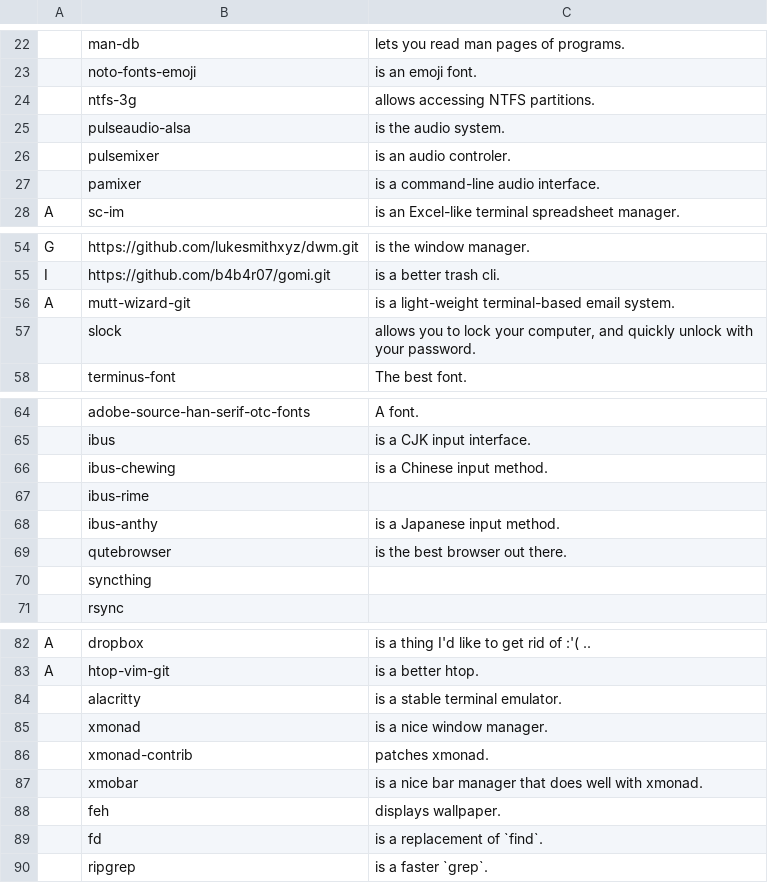
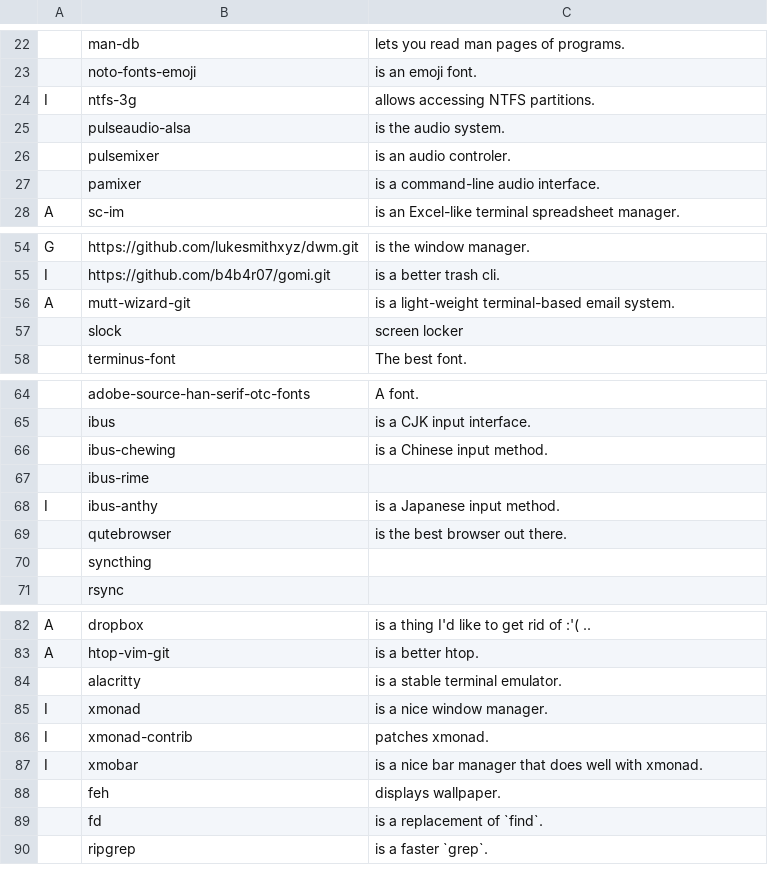
Before and after one commit to jcguu95/JARBS, a CSV file: aux/progs.csv, drawn as a sheet; only a part is shown, gaps mark what is left out; the diff names each change by its address in the sheet, - before the commit and + after, or states it on an @@ line.

```diff
--- a/aux/progs.csv
+++ b/aux/progs.csv
-A24: (empty)
+A24: I
-C57: allows you to lock your computer, and quickly unlock with your password.
+C57: screen locker
-A68: (empty)
+A68: I
-A85:A87: (empty)
+A85:A87: I
```
Also changed, not shown: 1 other file.
